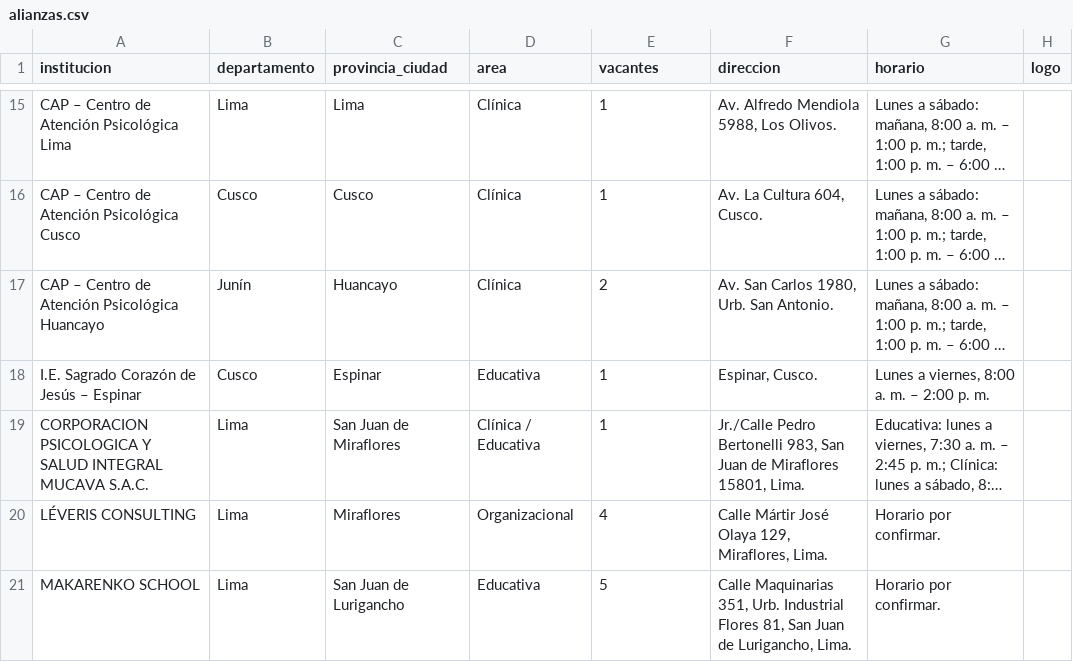
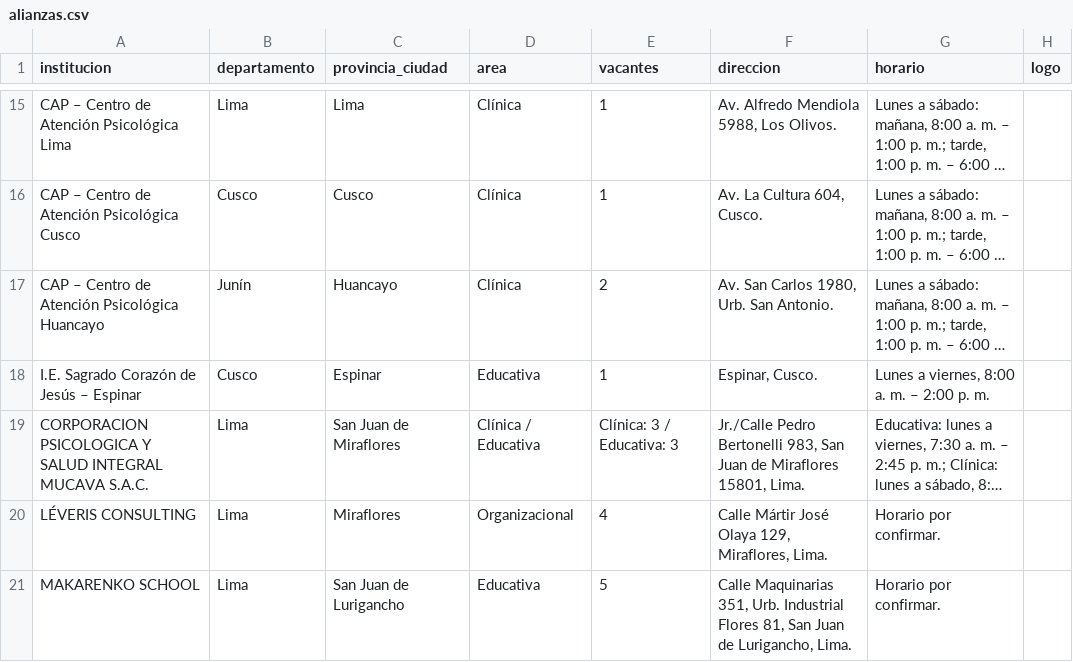
Before and after one commit to ajesus-ctrl/alianzas-estrategicas, a CSV file: alianzas.csv, drawn as a sheet; only a part is shown, gaps mark what is left out; long unchanged cells end in …; the diff names each change by its address in the sheet, - before the commit and + after, or states it on an @@ line.

Commit message:
Update alianzas.csv

```diff
--- a/alianzas.csv
+++ b/alianzas.csv
-E19 (vacantes): 1
+E19 (vacantes): Clínica: 3 / Educativa: 3
```
